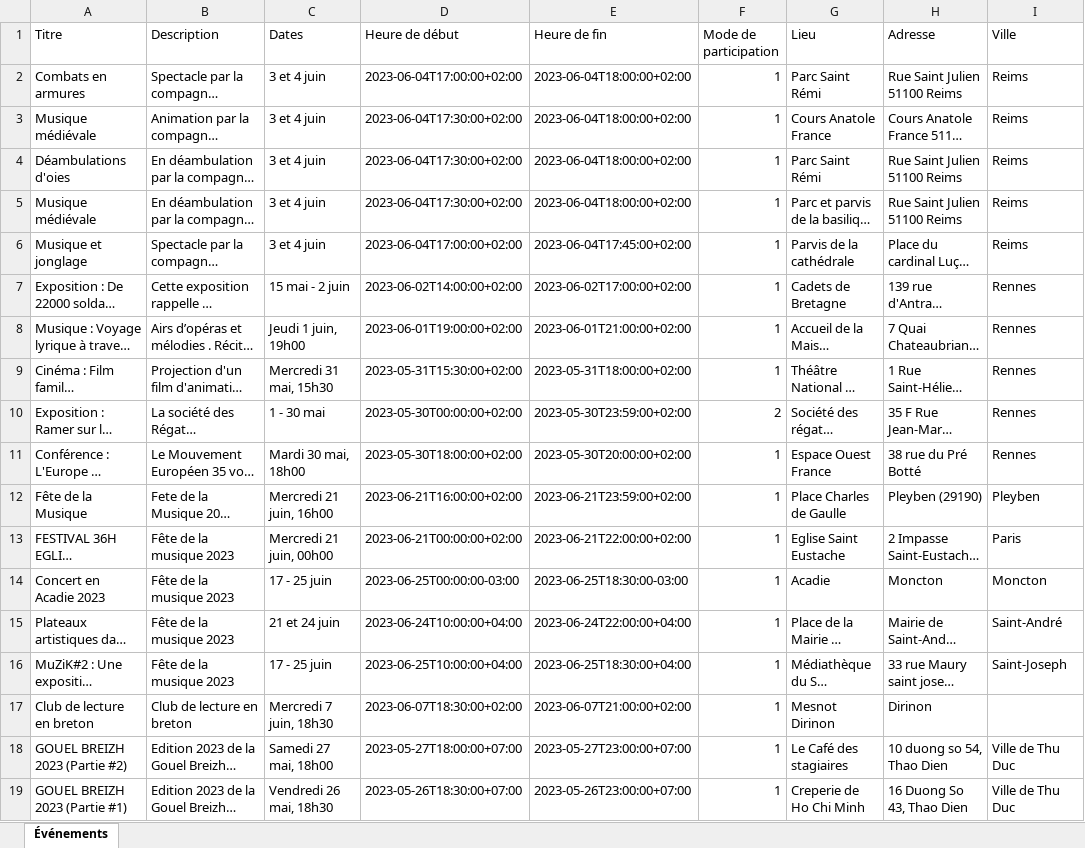
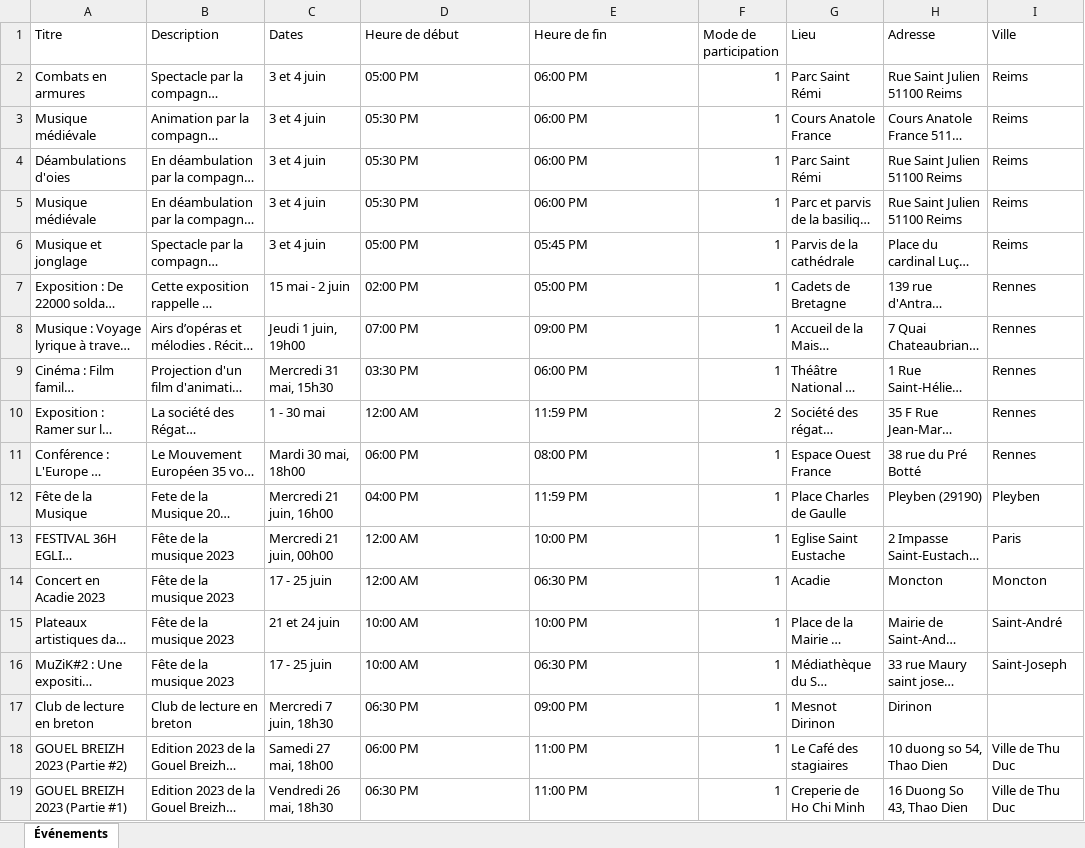
Before and after one commit to festalocal/Scrapping, an Excel workbook: python/evenements.xlsx, sheet Événements, drawn as a sheet; only a part is shown; long unchanged cells end in …; values as stored, in another font and other column widths than the file's, no cell formats; the diff covers the shown part only; the diff names each change by its address in the sheet, - before the commit and + after, or states it on an @@ line.

```diff
--- a/python/evenements.xlsx (sheet Événements)
+++ b/python/evenements.xlsx (sheet Événements)
-D2 (Heure de début): 2023-06-04T17:00:00+02:00
+D2 (Heure de début): 05:00 PM
-E2:E5 (Heure de fin): 2023-06-04T18:00:00+02:00
+E2:E5 (Heure de fin): 06:00 PM
-D3:D5 (Heure de début): 2023-06-04T17:30:00+02:00
+D3:D5 (Heure de début): 05:30 PM
-D6 (Heure de début): 2023-06-04T17:00:00+02:00
+D6 (Heure de début): 05:00 PM
-E6 (Heure de fin): 2023-06-04T17:45:00+02:00
+E6 (Heure de fin): 05:45 PM
-D7 (Heure de début): 2023-06-02T14:00:00+02:00
+D7 (Heure de début): 02:00 PM
-E7 (Heure de fin): 2023-06-02T17:00:00+02:00
+E7 (Heure de fin): 05:00 PM
-D8 (Heure de début): 2023-06-01T19:00:00+02:00
+D8 (Heure de début): 07:00 PM
-E8 (Heure de fin): 2023-06-01T21:00:00+02:00
+E8 (Heure de fin): 09:00 PM
-D9 (Heure de début): 2023-05-31T15:30:00+02:00
+D9 (Heure de début): 03:30 PM
-E9 (Heure de fin): 2023-05-31T18:00:00+02:00
+E9 (Heure de fin): 06:00 PM
-D10 (Heure de début): 2023-05-30T00:00:00+02:00
+D10 (Heure de début): 12:00 AM
-E10 (Heure de fin): 2023-05-30T23:59:00+02:00
+E10 (Heure de fin): 11:59 PM
-D11 (Heure de début): 2023-05-30T18:00:00+02:00
+D11 (Heure de début): 06:00 PM
-E11 (Heure de fin): 2023-05-30T20:00:00+02:00
+E11 (Heure de fin): 08:00 PM
-D12 (Heure de début): 2023-06-21T16:00:00+02:00
+D12 (Heure de début): 04:00 PM
-E12 (Heure de fin): 2023-06-21T23:59:00+02:00
+E12 (Heure de fin): 11:59 PM
-D13 (Heure de début): 2023-06-21T00:00:00+02:00
+D13 (Heure de début): 12:00 AM
-E13 (Heure de fin): 2023-06-21T22:00:00+02:00
+E13 (Heure de fin): 10:00 PM
-D14 (Heure de début): 2023-06-25T00:00:00-03:00
+D14 (Heure de début): 12:00 AM
-E14 (Heure de fin): 2023-06-25T18:30:00-03:00
+E14 (Heure de fin): 06:30 PM
-D15 (Heure de début): 2023-06-24T10:00:00+04:00
+D15 (Heure de début): 10:00 AM
-E15 (Heure de fin): 2023-06-24T22:00:00+04:00
+E15 (Heure de fin): 10:00 PM
-D16 (Heure de début): 2023-06-25T10:00:00+04:00
+D16 (Heure de début): 10:00 AM
-E16 (Heure de fin): 2023-06-25T18:30:00+04:00
+E16 (Heure de fin): 06:30 PM
-D17 (Heure de début): 2023-06-07T18:30:00+02:00
+D17 (Heure de début): 06:30 PM
-E17 (Heure de fin): 2023-06-07T21:00:00+02:00
+E17 (Heure de fin): 09:00 PM
-D18 (Heure de début): 2023-05-27T18:00:00+07:00
+D18 (Heure de début): 06:00 PM
-E18 (Heure de fin): 2023-05-27T23:00:00+07:00
+E18 (Heure de fin): 11:00 PM
-D19 (Heure de début): 2023-05-26T18:30:00+07:00
+D19 (Heure de début): 06:30 PM
-E19 (Heure de fin): 2023-05-26T23:00:00+07:00
+E19 (Heure de fin): 11:00 PM
```
Also changed, not shown: 240 edited cells elsewhere in this sheet, cell formats, 2 other files.
